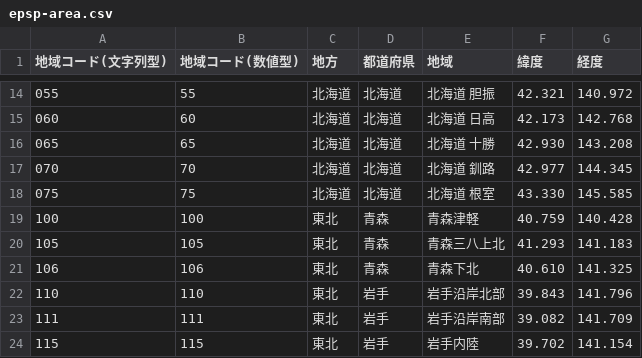
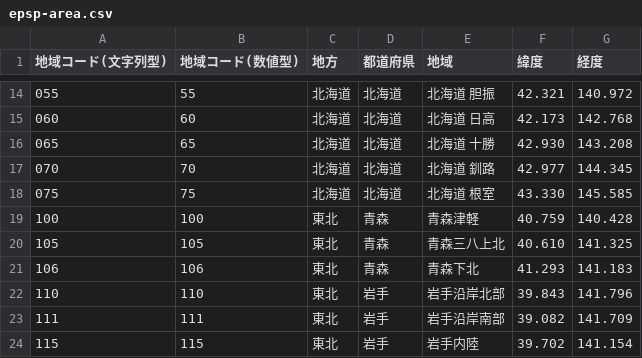
Before and after one commit to p2pquake/epsp-specifications, a CSV file: epsp-area.csv, drawn as a sheet; only a part is shown, gaps mark what is left out.

Commit message:
Fix coordinates of Sanpachi-Kamikita (青森三八上北) and Shimokita (青森下北)

```diff
--- a/epsp-area.csv
+++ b/epsp-area.csv
@@ -19,4 +19,4 @@
 100,100,東北,青森,青森津軽,40.759,140.428
-105,105,東北,青森,青森三八上北,41.293,141.183
-106,106,東北,青森,青森下北,40.610,141.325
+105,105,東北,青森,青森三八上北,40.610,141.325
+106,106,東北,青森,青森下北,41.293,141.183
 110,110,東北,岩手,岩手沿岸北部,39.843,141.796
```
